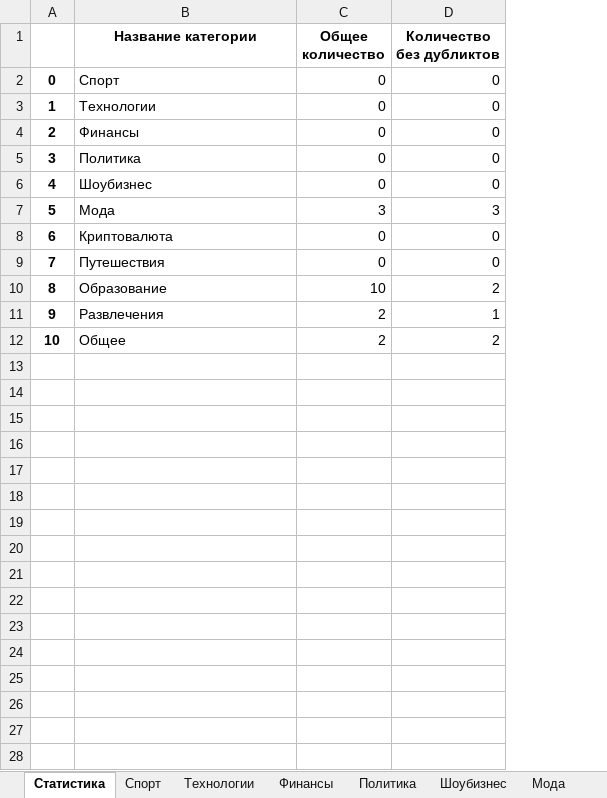
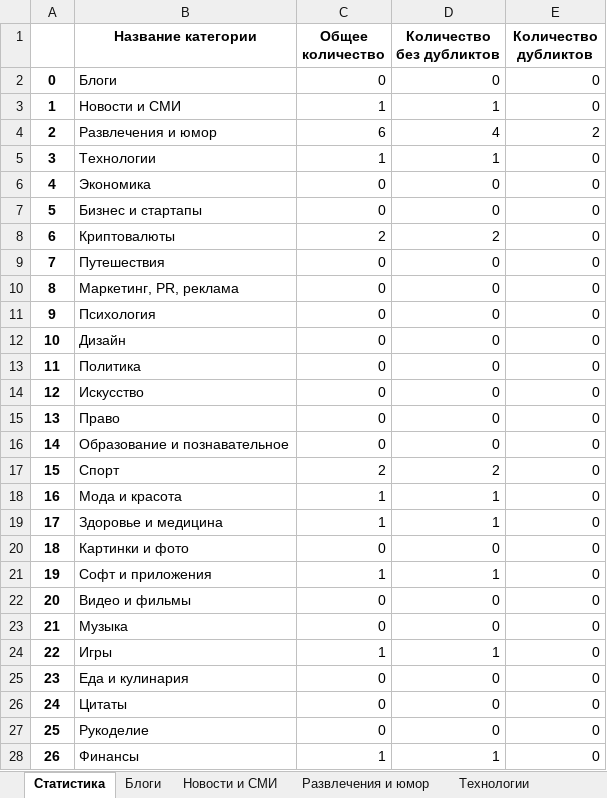
Before and after one commit to vvlrff/news_ai, an Excel workbook: server/src/api/INPUT_/answer.xlsx, sheet Статистика, drawn as a sheet; only a part is shown; values as stored, in another font and other column widths than the file's, no borders; charts and pictures not drawn; removed rows and columns are numbered as before the commit, all else as after; the diff covers the shown part only; the diff names each change by its address in the sheet, - before the commit and + after, or states it on an @@ line.

```diff
--- a/server/src/api/INPUT_/answer.xlsx (sheet Статистика)
+++ b/server/src/api/INPUT_/answer.xlsx (sheet Статистика)
+sheet tab: Блоги
+sheet tab: Новости и СМИ
+sheet tab: Развлечения и юмор
+column E (Количество дубликтов), row 7: 0; rows 11-17: all 0
+row 2: 0 | Блоги | 0 | 0 | 0
+row 3: 1 | Новости и СМИ | 1 | 1 | 0
+row 4: 2 | Развлечения и юмор | 6 | 4 | 2
+row 5: 3 | Технологии | 1 | 1 | 0
+row 6: 4 | Экономика | 0 | 0 | 0
@@ column A renumbered between rows 7 and 17 @@
-B7 (Название категории): Спорт
+B7 (Название категории): Бизнес и стартапы
+row 8: 6 | Криптовалюты | 2 | 2 | 0
+row 9: 7 | Путешествия | 0 | 0 | 0
+row 10: 8 | Маркетинг, PR, реклама | 0 | 0 | 0
-B11 (Название категории): Технологии
+B11 (Название категории): Психология
-B12 (Название категории): Финансы
+B12 (Название категории): Дизайн
-B14 (Название категории): Шоубизнес
+B14 (Название категории): Искусство
-row 7: 5 | Мода | 3 | 3
-B15 (Название категории): Криптовалюта
+B15 (Название категории): Право
-B16 (Название категории): Путешествия
+B16 (Название категории): Образование и познавательное
-row 10: 8 | Образование | 10 | 2
-row 11: 9 | Развлечения | 2 | 1
-B17 (Название категории): Общее
+B17 (Название категории): Спорт
+row 18: 16 | Мода и красота | 1 | 1 | 0
+row 19: 17 | Здоровье и медицина | 1 | 1 | 0
+row 20: 18 | Картинки и фото | 0 | 0 | 0
+row 21: 19 | Софт и приложения | 1 | 1 | 0
+row 22: 20 | Видео и фильмы | 0 | 0 | 0
+row 23: 21 | Музыка | 0 | 0 | 0
+row 24: 22 | Игры | 1 | 1 | 0
+row 25: 23 | Еда и кулинария | 0 | 0 | 0
+row 26: 24 | Цитаты | 0 | 0 | 0
+row 27: 25 | Рукоделие | 0 | 0 | 0
+row 28: 26 | Финансы | 1 | 1 | 0
```
Also changed, not shown: 2 added rows elsewhere in this sheet, sheet Бизнес и стартапы, sheet Маркетинг, PR, реклама, sheet Дизайн, sheet Спорт, sheet Криптовалюты, sheet Психология, 2 more sheets, other sheet tabs, charts or pictures, 9 other files.
